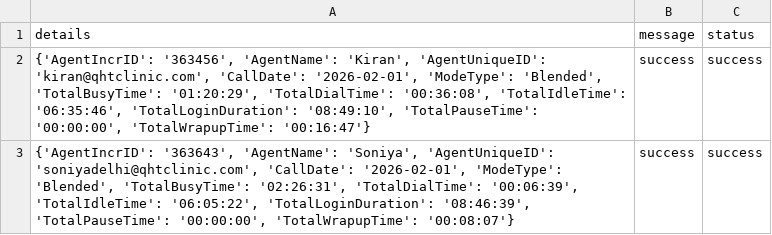
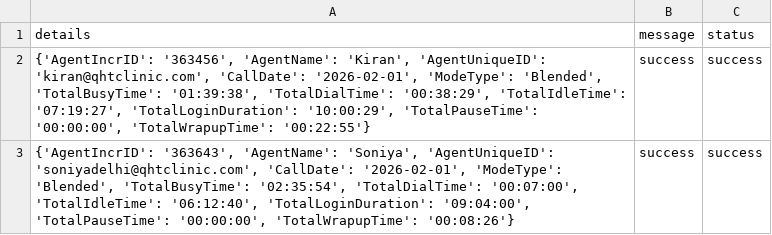
Before and after one commit to John-Cena-DEV/ozonetel_agents, a CSV file: report.csv, drawn as a sheet.

```diff
--- a/report.csv
+++ b/report.csv
@@ -1,3 +1,3 @@
 details,message,status
-"{'AgentIncrID': '363456', 'AgentName': 'Kiran', 'AgentUniqueID': 'kiran@qhtclinic.com', 'CallDate': '2026-02-01', 'ModeType': 'Blended', 'TotalBusyTime': '01:20:29', 'TotalDialTime': '00:36:08', 'TotalIdleTime': '06:35:46', 'TotalLoginDuration': '08:49:10', 'TotalPauseTime': '00:00:00', 'TotalWrapupTime': '00:16:47'}",success,success
-"{'AgentIncrID': '363643', 'AgentName': 'Soniya', 'AgentUniqueID': 'soniyadelhi@qhtclinic.com', 'CallDate': '2026-02-01', 'ModeType': 'Blended', 'TotalBusyTime': '02:26:31', 'TotalDialTime': '00:06:39', 'TotalIdleTime': '06:05:22', 'TotalLoginDuration': '08:46:39', 'TotalPauseTime': '00:00:00', 'TotalWrapupTime': '00:08:07'}",success,success
+"{'AgentIncrID': '363456', 'AgentName': 'Kiran', 'AgentUniqueID': 'kiran@qhtclinic.com', 'CallDate': '2026-02-01', 'ModeType': 'Blended', 'TotalBusyTime': '01:39:38', 'TotalDialTime': '00:38:29', 'TotalIdleTime': '07:19:27', 'TotalLoginDuration': '10:00:29', 'TotalPauseTime': '00:00:00', 'TotalWrapupTime': '00:22:55'}",success,success
+"{'AgentIncrID': '363643', 'AgentName': 'Soniya', 'AgentUniqueID': 'soniyadelhi@qhtclinic.com', 'CallDate': '2026-02-01', 'ModeType': 'Blended', 'TotalBusyTime': '02:35:54', 'TotalDialTime': '00:07:00', 'TotalIdleTime': '06:12:40', 'TotalLoginDuration': '09:04:00', 'TotalPauseTime': '00:00:00', 'TotalWrapupTime': '00:08:26'}",success,success
```
